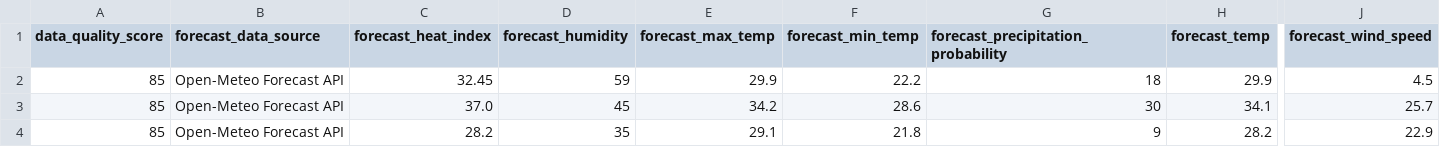
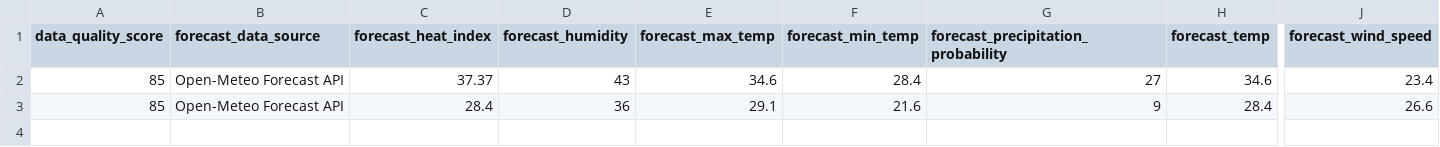
Before and after one commit to sgoersdorf-design/the-weather-cup-2026, a CSV file: data/live_weather_forecast_full.csv, drawn as a sheet; only a part is shown, gaps mark what is left out; removed rows and columns are numbered as before the commit, all else as after; rows hold the shown columns only; the diff names each change by its address in the sheet, - before the commit and + after, or states it on an @@ line.

```diff
--- a/data/live_weather_forecast_full.csv
+++ b/data/live_weather_forecast_full.csv
-row 2: 85 | Open-Meteo Forecast API | 32.45 | 59 | 29.9 | 22.2 | 18 | 29.9 | 4.5
-row 3: 85 | Open-Meteo Forecast API | 37.0 | 45 | 34.2 | 28.6 | 30 | 34.1 | 25.7
+row 2: 85 | Open-Meteo Forecast API | 37.37 | 43 | 34.6 | 28.4 | 27 | 34.6 | 23.4
-C3 (forecast_heat_index): 28.2
+C3 (forecast_heat_index): 28.4
-D3 (forecast_humidity): 35
+D3 (forecast_humidity): 36
-F3 (forecast_min_temp): 21.8
+F3 (forecast_min_temp): 21.6
-H3 (forecast_temp): 28.2
+H3 (forecast_temp): 28.4
-J3 (forecast_wind_speed): 22.9
+J3 (forecast_wind_speed): 26.6
```
Also changed, not shown: data/full_schedule_openfootball.csv, data/match_events.csv, 6 other files.
